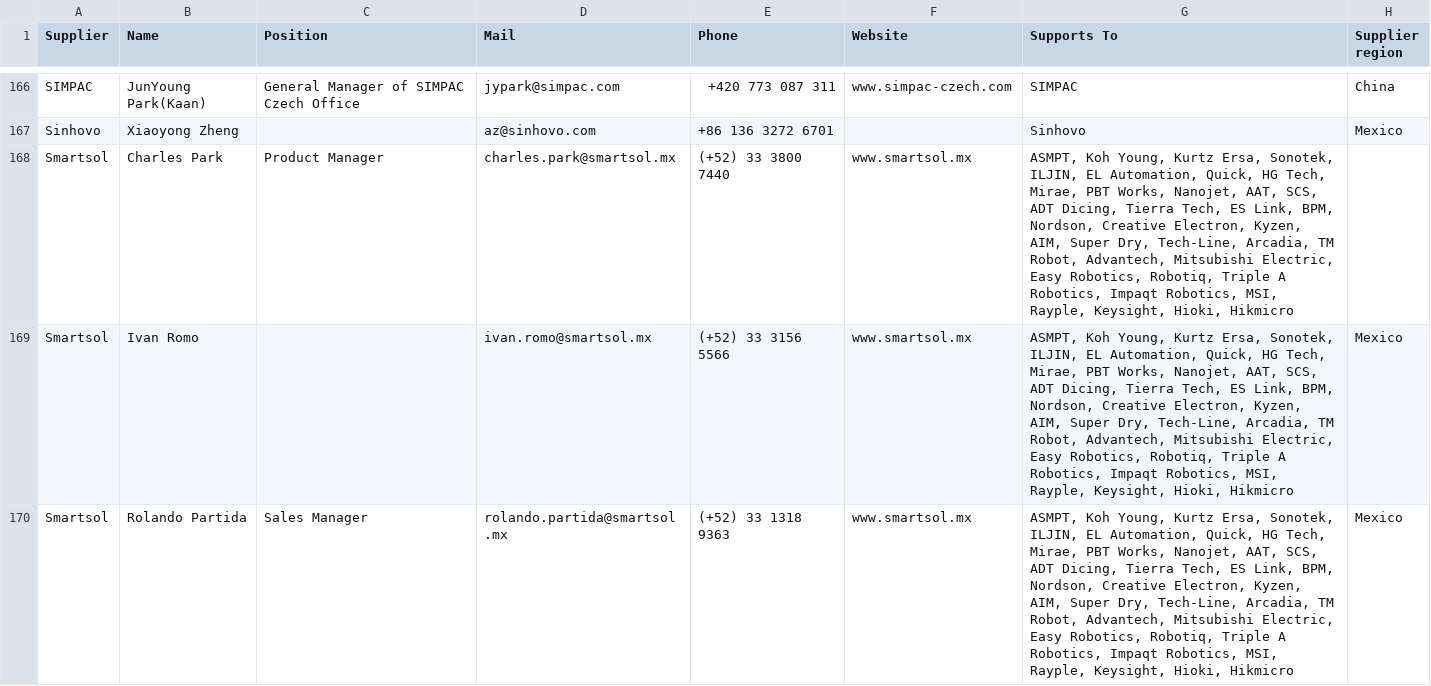
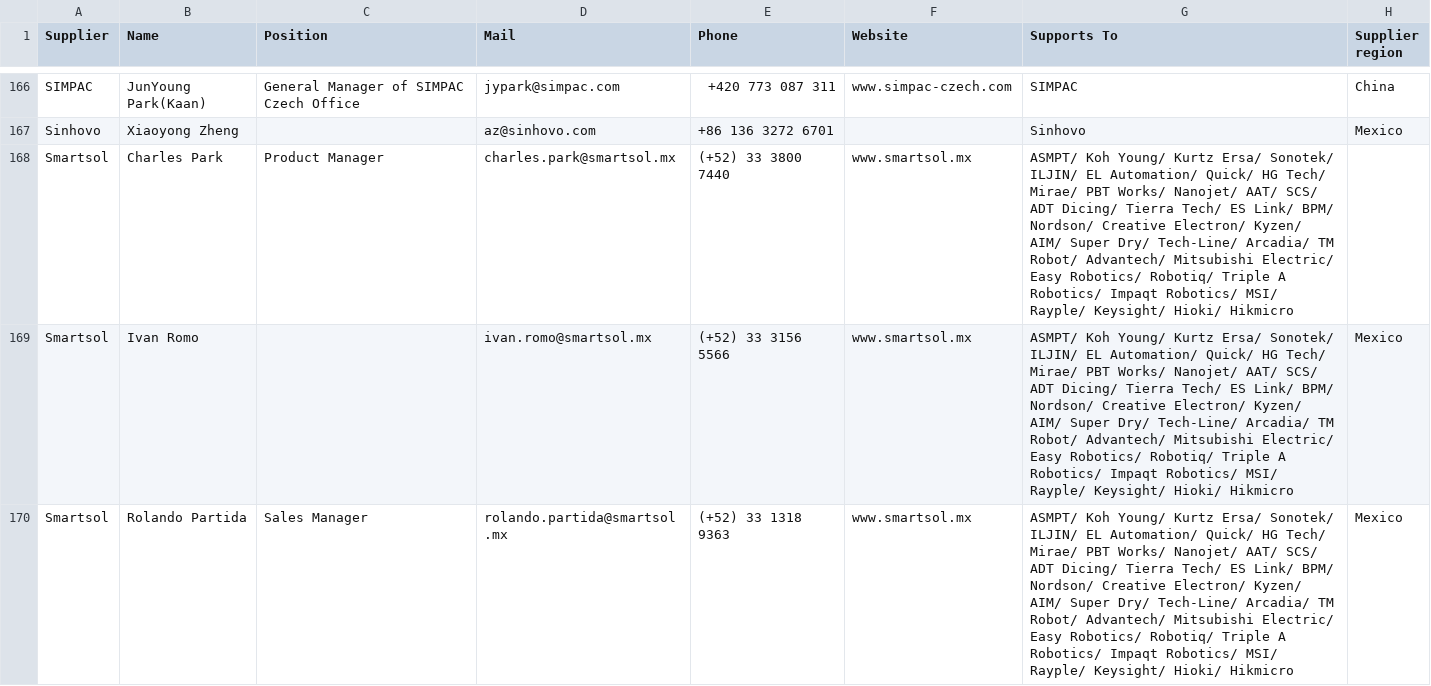
Before and after one commit to moi6k2/Directory, a CSV file: Base de datos.csv, drawn as a sheet; only a part is shown, gaps mark what is left out; the diff covers the shown part only; the diff names each change by its address in the sheet, - before the commit and + after, or states it on an @@ line.

Commit message:
Add files via upload

```diff
--- a/Base de datos.csv
+++ b/Base de datos.csv
-G168:G170 (Supports To): ASMPT, Koh Young, Kurtz Ersa, Sonotek, ILJIN, EL Automation, Quick, HG Tech, Mirae, PBT Works, Nanojet, AAT, SCS, ADT Dicing, Tierra Tech, ES Link, BPM, Nordson, Creative Electron, Kyzen, AIM, Super Dry, Tech-Line, Arcadia, TM Robot, Advantech, Mitsubishi Electric, Easy Robotics, Robotiq, Triple A Robotics, Impaqt Robotics, MSI, Rayple, Keysight, Hioki, Hikmicro
+G168:G170 (Supports To): ASMPT/ Koh Young/ Kurtz Ersa/ Sonotek/ ILJIN/ EL Automation/ Quick/ HG Tech/ Mirae/ PBT Works/ Nanojet/ AAT/ SCS/ ADT Dicing/ Tierra Tech/ ES Link/ BPM/ Nordson/ Creative Electron/ Kyzen/ AIM/ Super Dry/ Tech-Line/ Arcadia/ TM Robot/ Advantech/ Mitsubishi Electric/ Easy Robotics/ Robotiq/ Triple A Robotics/ Impaqt Robotics/ MSI/ Rayple/ Keysight/ Hioki/ Hikmicro
```
Also changed, not shown: 38 edited cells elsewhere in this file.
